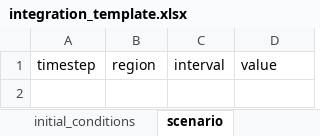
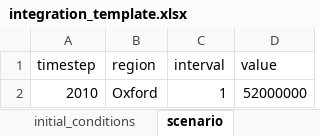
Before and after one commit to nismod/nismod.github.io, an Excel workbook: files/integration_template.xlsx, sheet scenario, drawn as a sheet; values as stored, in another font and other column widths than the file's, no borders; the diff names each change by its address in the sheet, - before the commit and + after, or states it on an @@ line.

```diff
--- a/files/integration_template.xlsx (sheet scenario)
+++ b/files/integration_template.xlsx (sheet scenario)
+row 2: 2010 | Oxford | 1 | 52000000
```
Also changed, not shown: sheet scenario_definitions, sheet parameters, sheet interventions, sheet sectormodel_outputs, sheet sectormodel_inputs, sheet intervals, 4 more sheets, other sheet tabs, 1 other file.
